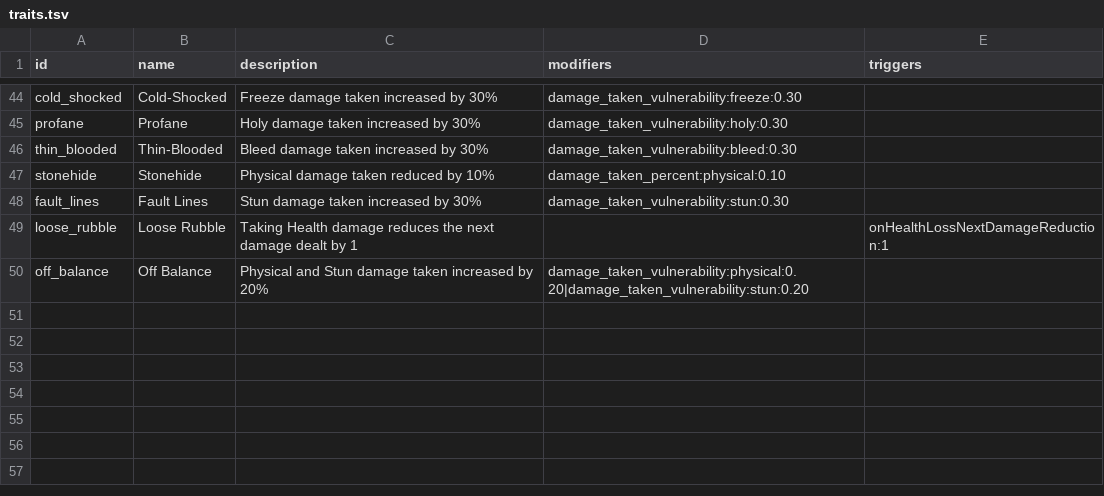
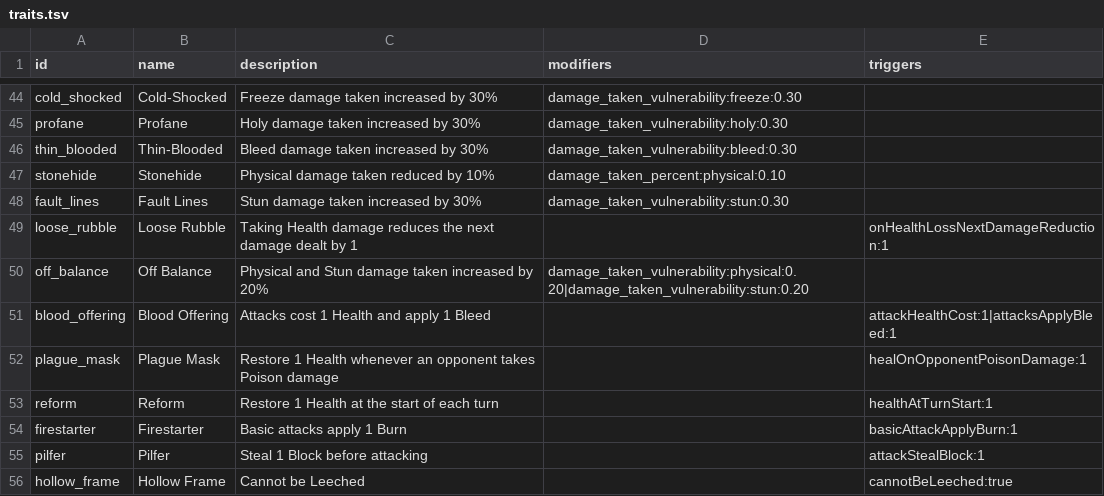
Before and after one commit to Talyen/Trinket, a TSV file: ContentManifest/traits.tsv, drawn as a sheet; only a part is shown, gaps mark what is left out; the diff names each change by its address in the sheet, - before the commit and + after, or states it on an @@ line.

Commit message:
feat: give six enemies distinct combat traits

```diff
--- a/ContentManifest/traits.tsv
+++ b/ContentManifest/traits.tsv
+row 51: blood_offering | Blood Offering | Attacks cost 1 Health and apply 1 Bleed |  | attackHealthCost:1|attacksApplyBleed:1
+row 52: plague_mask | Plague Mask | Restore 1 Health whenever an opponent takes Poison damage |  | healOnOpponentPoisonDamage:1
+row 53: reform | Reform | Restore 1 Health at the start of each turn |  | healthAtTurnStart:1
+row 54: firestarter | Firestarter | Basic attacks apply 1 Burn |  | basicAttackApplyBurn:1
+row 55: pilfer | Pilfer | Steal 1 Block before attacking |  | attackStealBlock:1
+row 56: hollow_frame | Hollow Frame | Cannot be Leeched |  | cannotBeLeeched:true
```
Also changed, not shown: ContentManifest/enemies.tsv, 21 other files.
